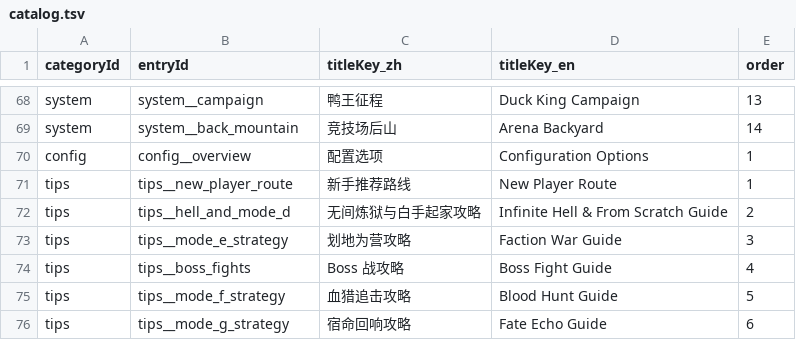
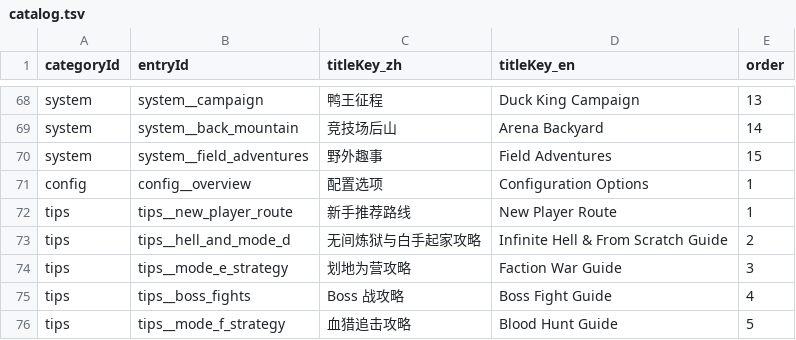
Before and after one commit to GASEN1216/BossRushMod, a TSV file: WikiContent/catalog.tsv, drawn as a sheet; only a part is shown, gaps mark what is left out; the shorter side is filled out with more unchanged rows; the diff names each change by its address in the sheet, - before the commit and + after, or states it on an @@ line.

Commit message:
补齐野外趣事回归、验收文档与修复台账
SAFE / COMPAT。补齐跨功能规则、Unity 原生碰撞和表现回归、结构守卫、双语 Wiki、覆盖登记及 CR-2026-10-23-002～009 台账；按原文归档三段旧记录以满足台账预算。

提交候选通过 10 项相关守卫、5 组执行回归、Windows 正式隔离编译、Wiki 构建与导航检查，并完成独立范围复核。此前原生碰撞与反向验证证据保留在 Build/mimic-swallow-collision-fix-20261023/，本次拆分证据在 Build/field-adventure-commits-20261024/。L3 与实机性能仍待验。

```diff
--- a/WikiContent/catalog.tsv
+++ b/WikiContent/catalog.tsv
+row 70: system | system__field_adventures | 野外趣事 | Field Adventures | 15
```
Also changed, not shown: 30 other files.
